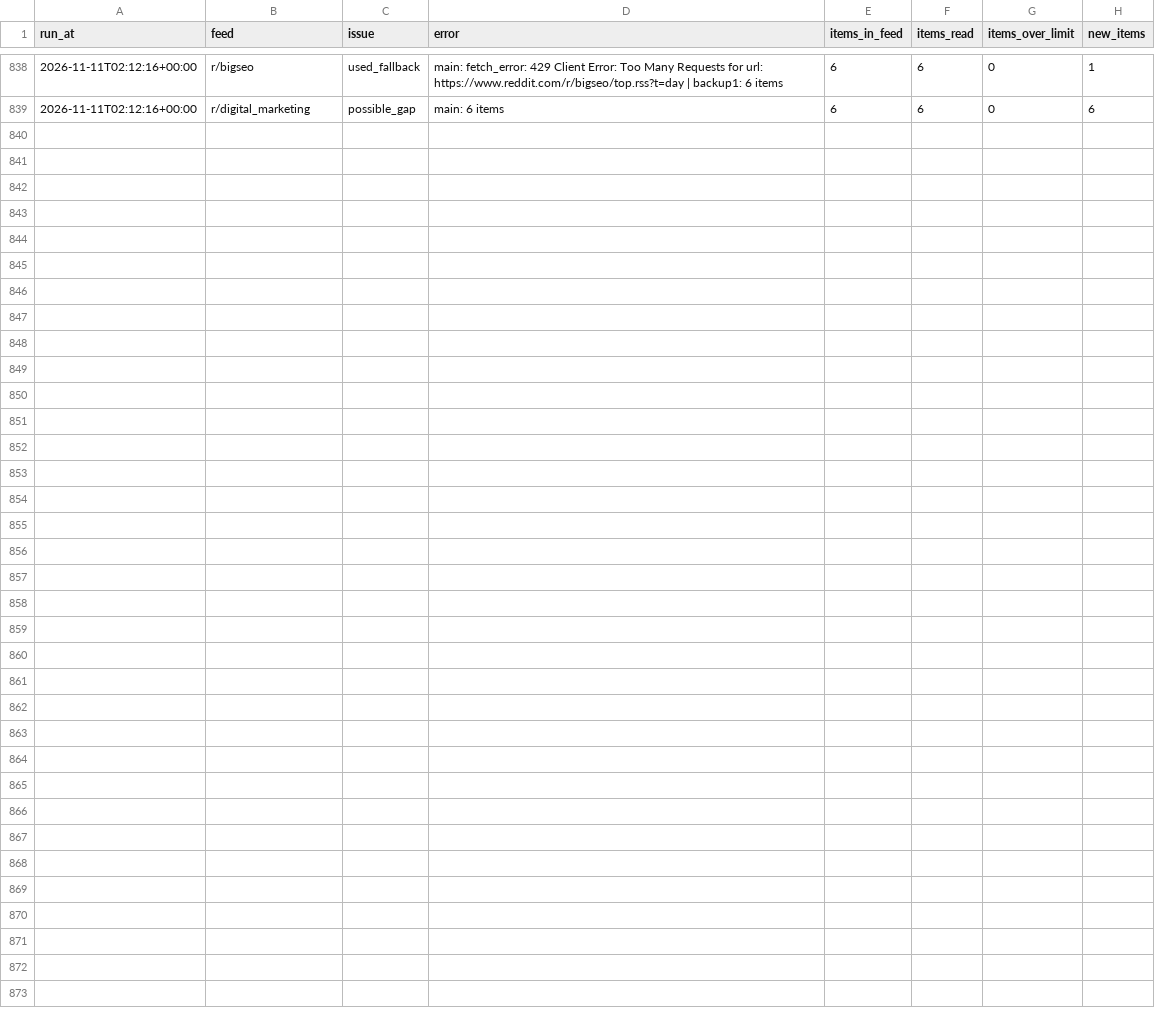
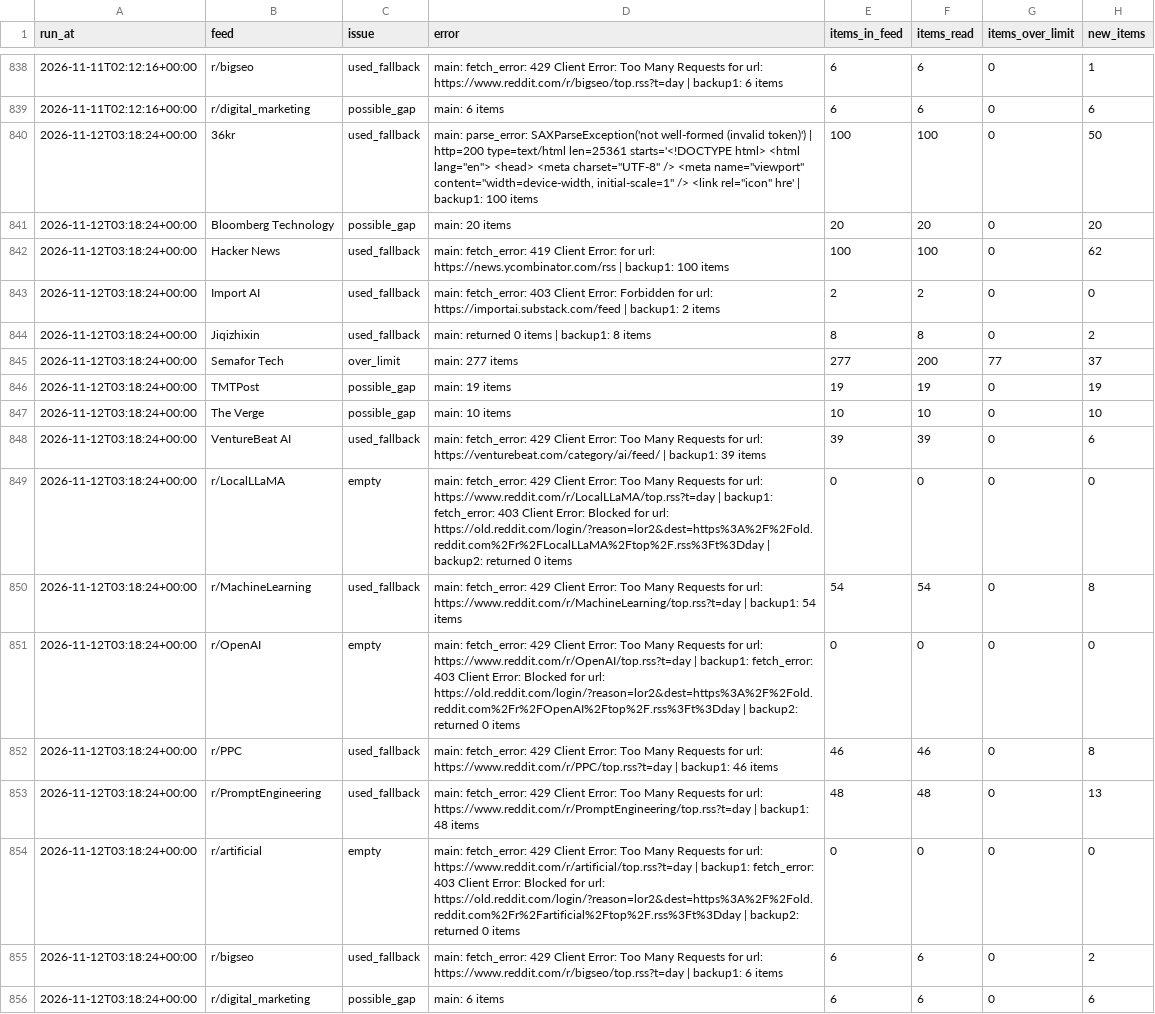
Before and after one commit to pmongcal/scanner-v3, a CSV file: audit/feed_problems.csv, drawn as a sheet; only a part is shown, gaps mark what is left out; the diff names each change by its address in the sheet, - before the commit and + after, or states it on an @@ line.

```diff
--- a/audit/feed_problems.csv
+++ b/audit/feed_problems.csv
+row 840: 2026-11-12T03:18:24+00:00 | 36kr | used_fallback | main: parse_error: SAXParseException('not well-formed (invalid token)') | http=200 type=text/html len=25361 starts='<!DOCTYPE html> <html lang="en"> <head> <meta charset="UTF-8" /> <meta name="viewport" content="width=device-width, initial-scale=1" /> <link rel="icon" hre' | backup1: 100 items | 100 | 100 | 0 | 50
+row 841: 2026-11-12T03:18:24+00:00 | Bloomberg Technology | possible_gap | main: 20 items | 20 | 20 | 0 | 20
+row 842: 2026-11-12T03:18:24+00:00 | Hacker News | used_fallback | main: fetch_error: 419 Client Error: for url: https://news.ycombinator.com/rss | backup1: 100 items | 100 | 100 | 0 | 62
+row 843: 2026-11-12T03:18:24+00:00 | Import AI | used_fallback | main: fetch_error: 403 Client Error: Forbidden for url: https://importai.substack.com/feed | backup1: 2 items | 2 | 2 | 0 | 0
+row 844: 2026-11-12T03:18:24+00:00 | Jiqizhixin | used_fallback | main: returned 0 items | backup1: 8 items | 8 | 8 | 0 | 2
+row 845: 2026-11-12T03:18:24+00:00 | Semafor Tech | over_limit | main: 277 items | 277 | 200 | 77 | 37
+row 846: 2026-11-12T03:18:24+00:00 | TMTPost | possible_gap | main: 19 items | 19 | 19 | 0 | 19
+row 847: 2026-11-12T03:18:24+00:00 | The Verge | possible_gap | main: 10 items | 10 | 10 | 0 | 10
+row 848: 2026-11-12T03:18:24+00:00 | VentureBeat AI | used_fallback | main: fetch_error: 429 Client Error: Too Many Requests for url: https://venturebeat.com/category/ai/feed/ | backup1: 39 items | 39 | 39 | 0 | 6
+row 849: 2026-11-12T03:18:24+00:00 | r/LocalLLaMA | empty | main: fetch_error: 429 Client Error: Too Many Requests for url: https://www.reddit.com/r/LocalLLaMA/top.rss?t=day | backup1: fetch_error: 403 Client Error: Blocked for url: https://old.reddit.com/login/?reason=lor2&dest=https%3A%2F%2Fold.reddit.com%2Fr%2FLocalLLaMA%2Ftop%2F.rss%3Ft%3Dday | backup2: returned 0 items | 0 | 0 | 0 | 0
+row 850: 2026-11-12T03:18:24+00:00 | r/MachineLearning | used_fallback | main: fetch_error: 429 Client Error: Too Many Requests for url: https://www.reddit.com/r/MachineLearning/top.rss?t=day | backup1: 54 items | 54 | 54 | 0 | 8
+row 851: 2026-11-12T03:18:24+00:00 | r/OpenAI | empty | main: fetch_error: 429 Client Error: Too Many Requests for url: https://www.reddit.com/r/OpenAI/top.rss?t=day | backup1: fetch_error: 403 Client Error: Blocked for url: https://old.reddit.com/login/?reason=lor2&dest=https%3A%2F%2Fold.reddit.com%2Fr%2FOpenAI%2Ftop%2F.rss%3Ft%3Dday | backup2: returned 0 items | 0 | 0 | 0 | 0
+row 852: 2026-11-12T03:18:24+00:00 | r/PPC | used_fallback | main: fetch_error: 429 Client Error: Too Many Requests for url: https://www.reddit.com/r/PPC/top.rss?t=day | backup1: 46 items | 46 | 46 | 0 | 8
+row 853: 2026-11-12T03:18:24+00:00 | r/PromptEngineering | used_fallback | main: fetch_error: 429 Client Error: Too Many Requests for url: https://www.reddit.com/r/PromptEngineering/top.rss?t=day | backup1: 48 items | 48 | 48 | 0 | 13
+row 854: 2026-11-12T03:18:24+00:00 | r/artificial | empty | main: fetch_error: 429 Client Error: Too Many Requests for url: https://www.reddit.com/r/artificial/top.rss?t=day | backup1: fetch_error: 403 Client Error: Blocked for url: https://old.reddit.com/login/?reason=lor2&dest=https%3A%2F%2Fold.reddit.com%2Fr%2Fartificial%2Ftop%2F.rss%3Ft%3Dday | backup2: returned 0 items | 0 | 0 | 0 | 0
+row 855: 2026-11-12T03:18:24+00:00 | r/bigseo | used_fallback | main: fetch_error: 429 Client Error: Too Many Requests for url: https://www.reddit.com/r/bigseo/top.rss?t=day | backup1: 6 items | 6 | 6 | 0 | 2
+row 856: 2026-11-12T03:18:24+00:00 | r/digital_marketing | possible_gap | main: 6 items | 6 | 6 | 0 | 6
```
Also changed, not shown: 4 other files.
